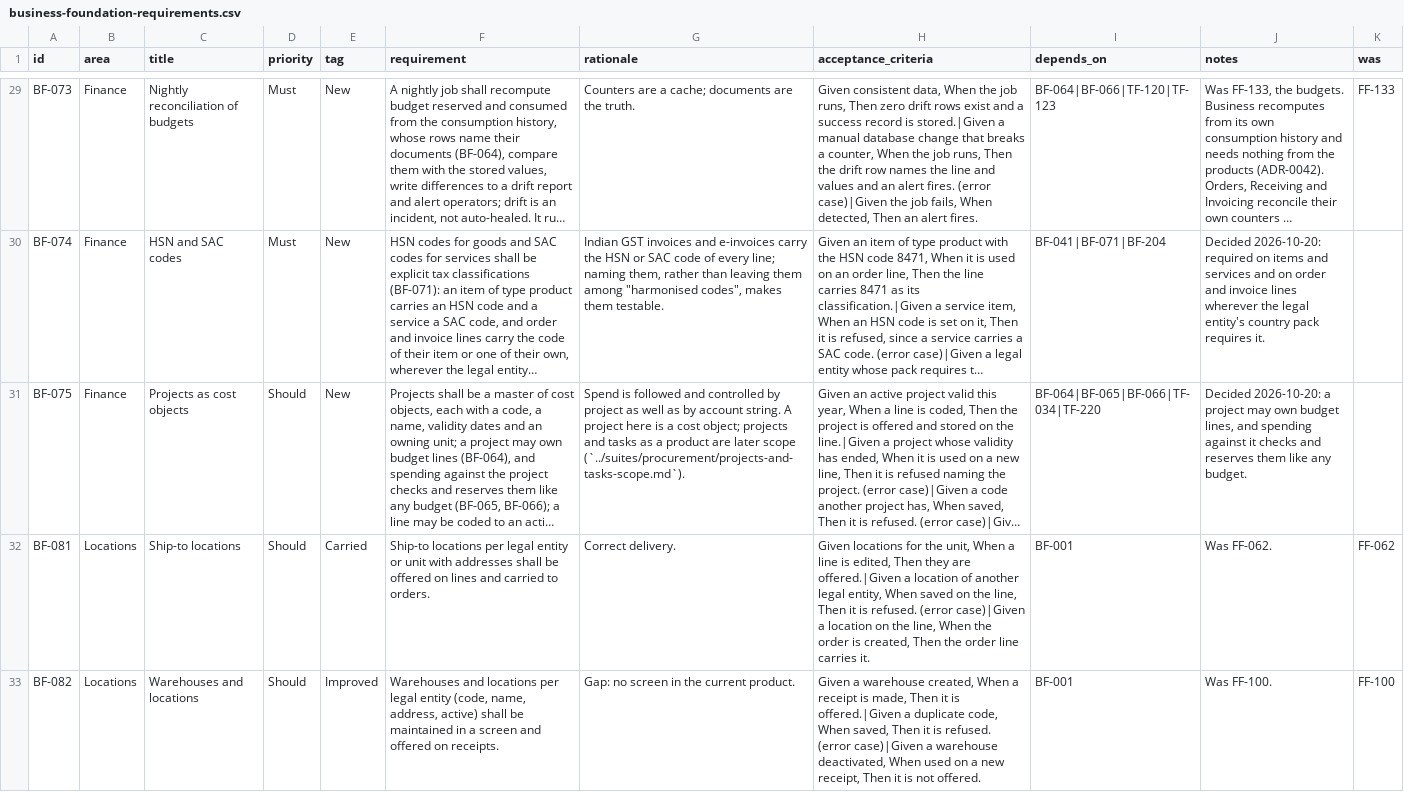
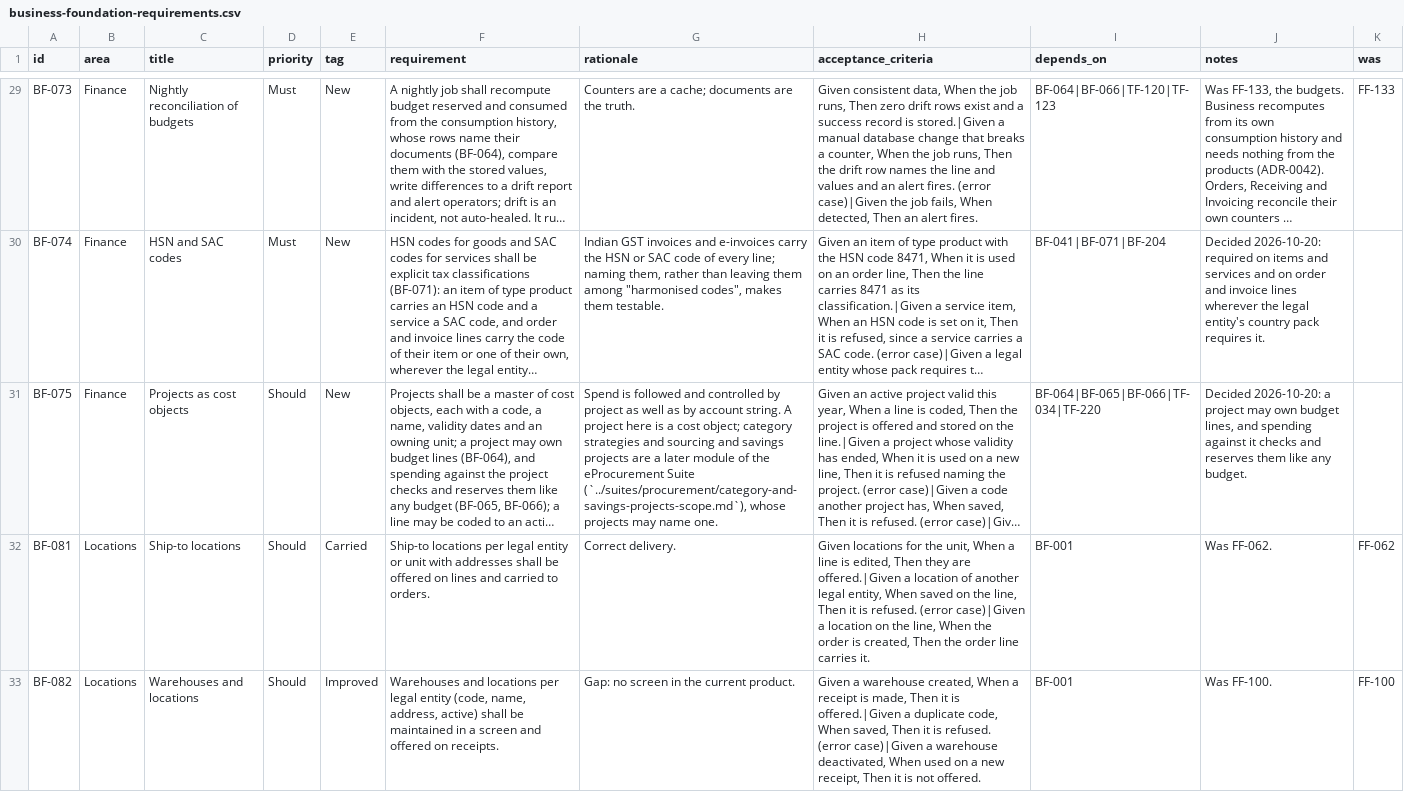
Before and after one commit to rkravuri/ironsaas, a CSV file: docs/prd/foundation/business-foundation-requirements.csv, drawn as a sheet; only a part is shown, gaps mark what is left out; long unchanged cells end in …; the diff names each change by its address in the sheet, - before the commit and + after, or states it on an @@ line.

```diff
--- a/docs/prd/foundation/business-foundation-requirements.csv
+++ b/docs/prd/foundation/business-foundation-requirements.csv
-G31 (rationale): …cost object; projects and tasks as a product are later scope (`../suites/procurement/projects-and-tasks-scope.md`).
+G31 (rationale): …cost object; category strategies and sourcing and savings projects are a later module of the eProcurement Suite (`../suites/procurement/category-and-savings-projects-scope.md`), whose projects may name one.
```
Also changed, not shown: docs/prd/foundation/technical-foundation-requirements.csv, 23 other files.
